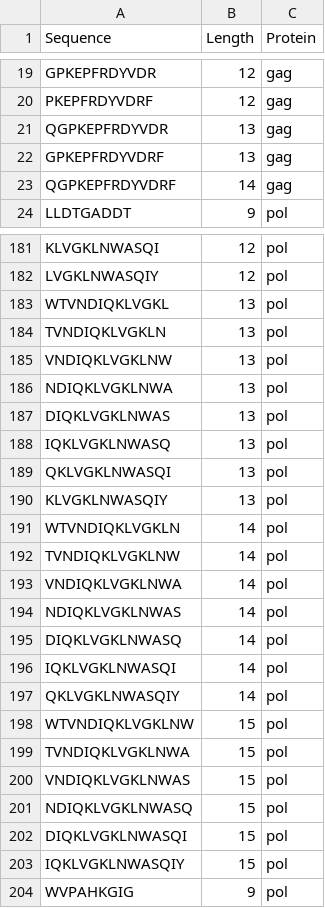
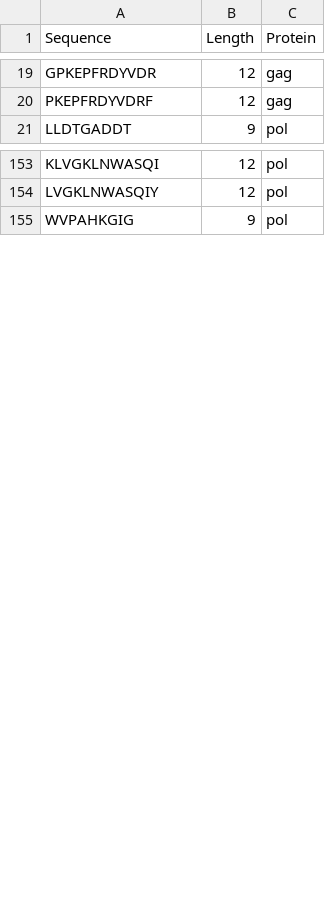
Before and after one commit to pedroaugtb/sequences_alignment, a CSV file: epitopes/possible_sequences.csv, drawn as a sheet; only a part is shown, gaps mark what is left out; the diff covers the shown part only.

```diff
--- a/epitopes/possible_sequences.csv
+++ b/epitopes/possible_sequences.csv
@@ -20,5 +20,2 @@ GPKEPFRDYVDR,12,gag
 PKEPFRDYVDRF,12,gag
-QGPKEPFRDYVDR,13,gag
-GPKEPFRDYVDRF,13,gag
-QGPKEPFRDYVDRF,14,gag
 LLDTGADDT,9,pol
@@ -182,23 +154,2 @@ KLVGKLNWASQI,12,pol
 LVGKLNWASQIY,12,pol
-WTVNDIQKLVGKL,13,pol
-TVNDIQKLVGKLN,13,pol
-VNDIQKLVGKLNW,13,pol
-NDIQKLVGKLNWA,13,pol
-DIQKLVGKLNWAS,13,pol
-IQKLVGKLNWASQ,13,pol
-QKLVGKLNWASQI,13,pol
-KLVGKLNWASQIY,13,pol
-WTVNDIQKLVGKLN,14,pol
-TVNDIQKLVGKLNW,14,pol
-VNDIQKLVGKLNWA,14,pol
-NDIQKLVGKLNWAS,14,pol
-DIQKLVGKLNWASQ,14,pol
-IQKLVGKLNWASQI,14,pol
-QKLVGKLNWASQIY,14,pol
-WTVNDIQKLVGKLNW,15,pol
-TVNDIQKLVGKLNWA,15,pol
-VNDIQKLVGKLNWAS,15,pol
-NDIQKLVGKLNWASQ,15,pol
-DIQKLVGKLNWASQI,15,pol
-IQKLVGKLNWASQIY,15,pol
 WVPAHKGIG,9,pol
```
Also changed, not shown: 32 removed rows elsewhere in this file, 2 other files.
